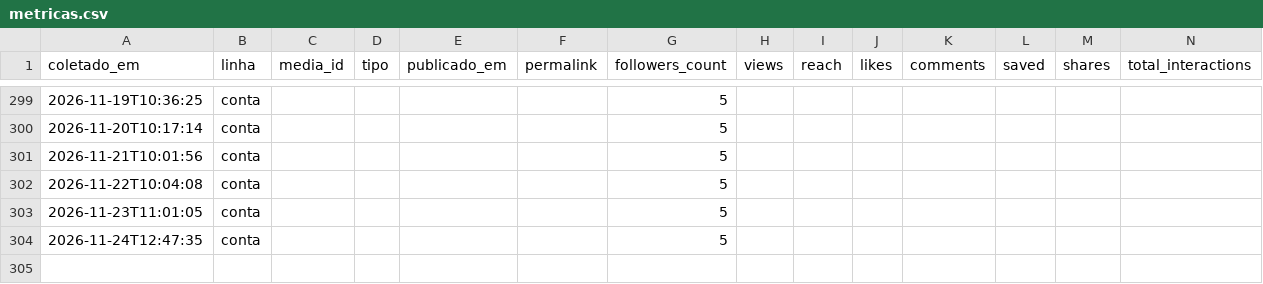
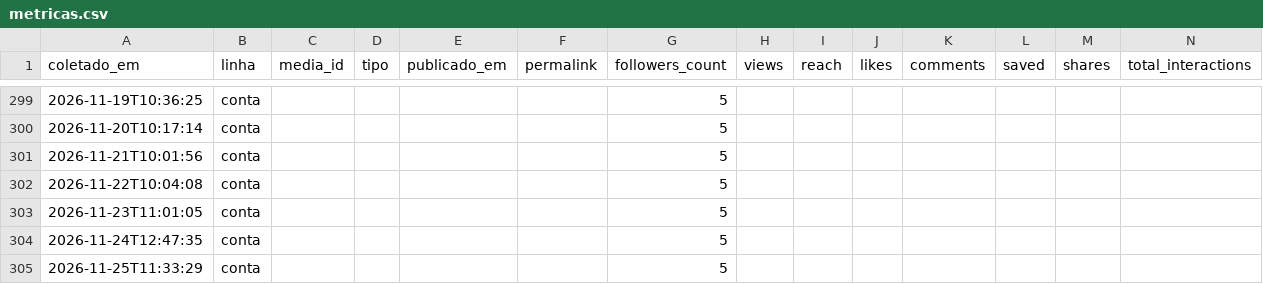
Before and after one commit to Hein-Rangel/astral-sem-do, a CSV file: automation/instagram/metricas.csv, drawn as a sheet; only a part is shown, gaps mark what is left out.

```diff
--- a/automation/instagram/metricas.csv
+++ b/automation/instagram/metricas.csv
@@ -304 +304,2 @@ coletado_em,linha,media_id,tipo,publicado_em,permalink,followers_count,views,rea
 2026-11-24T12:47:35,conta,,,,,5,,,,,,,
+2026-11-25T11:33:29,conta,,,,,5,,,,,,,
```
